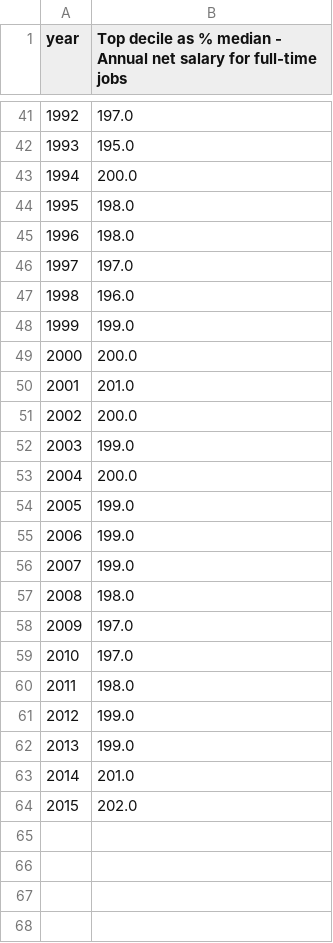
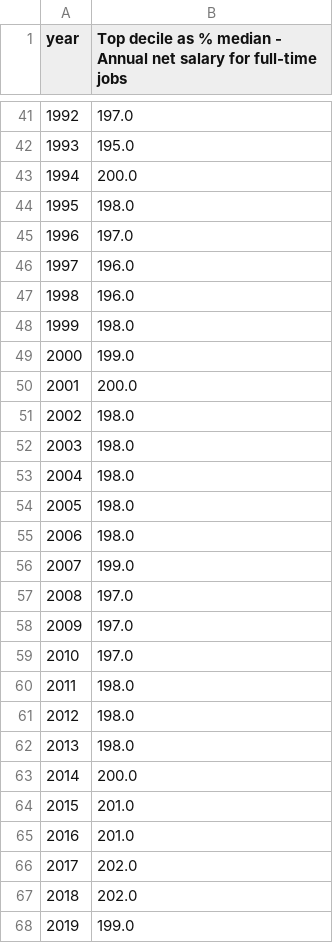
Before and after one commit to owid/chartbook, a CSV file: France/top_chart.csv, drawn as a sheet; only a part is shown, gaps mark what is left out; removed rows and columns are numbered as before the commit, all else as after; the diff names each change by its address in the sheet, - before the commit and + after, or states it on an @@ line.

Commit message:
france

```diff
--- a/France/top_chart.csv
+++ b/France/top_chart.csv
@@ column A (year) renumbered between rows 45 and 66 @@
+row 47: 1998 | 196.0
@@ row 45 moved to row 48: 1999 @@
@@ row 57 moved to row 51: 2002 @@
+row 52: 2003 | 198.0
+row 53: 2004 | 198.0
+row 54: 2005 | 198.0
+row 55: 2006 | 198.0
-row 53: 2004 | 200.0
-row 55: 2006 | 199.0
-row 56: 2007 | 199.0
+row 57: 2008 | 197.0
-row 61: 2012 | 199.0
-row 62: 2013 | 199.0
+row 61: 2012 | 198.0
+row 62: 2013 | 198.0
@@ row 51 moved to row 63: 2014 @@
@@ row 50 moved to row 64: 2015 @@
+row 67: 2018 | 202.0
@@ row 54 moved to row 68: 2019 @@
```
Also changed, not shown: France/bottom_chart.csv, 3 other files.
